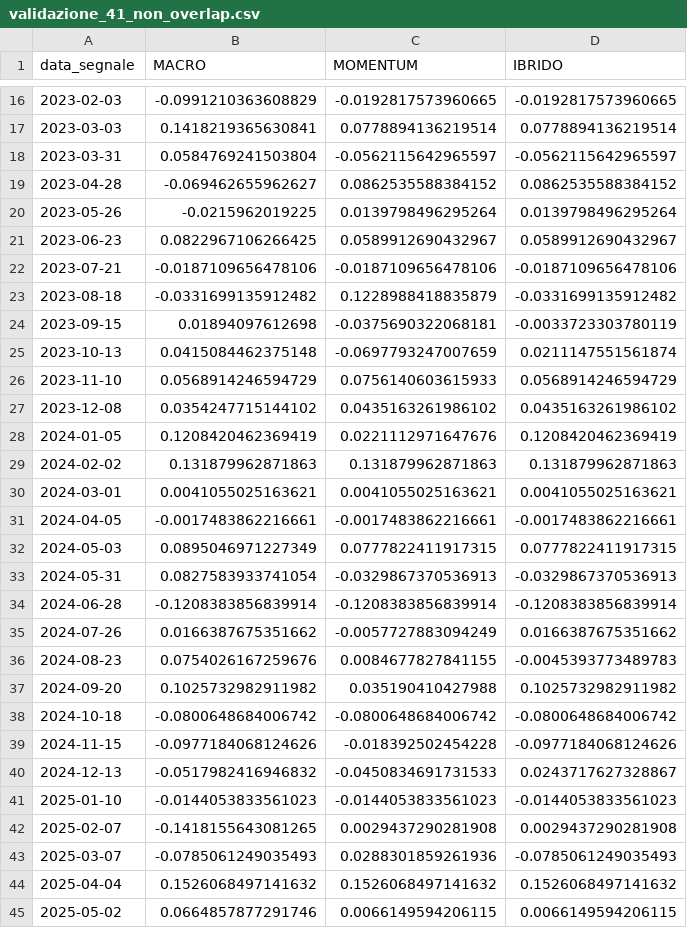
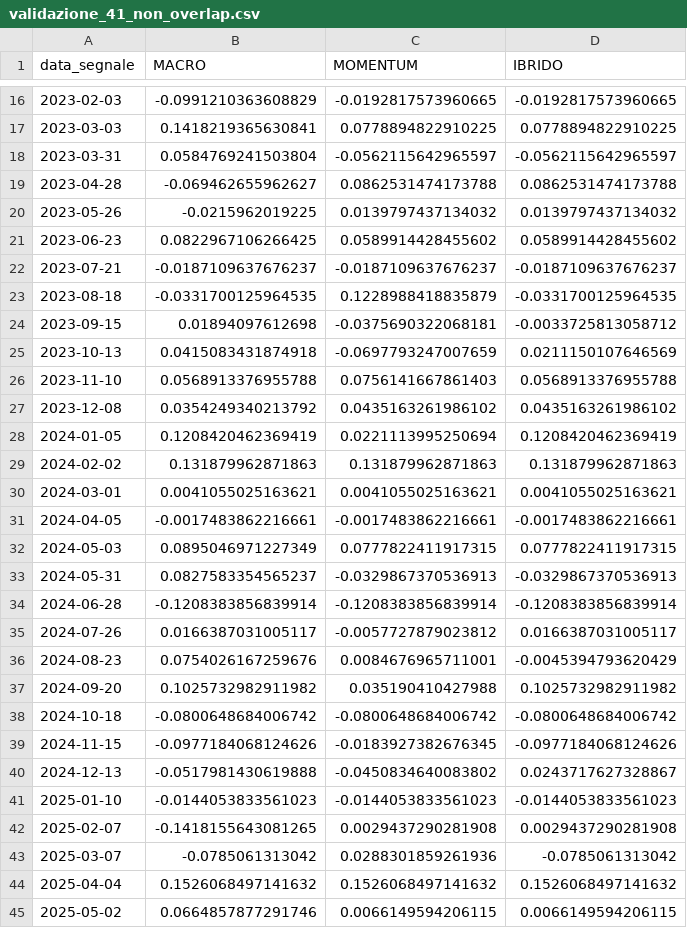
Before and after one commit to cirozzo/Macro-Swing-Lab-, a CSV file: output/validazione_41_non_overlap.csv, drawn as a sheet; only a part is shown, gaps mark what is left out; the diff covers the shown part only.

```diff
--- a/output/validazione_41_non_overlap.csv
+++ b/output/validazione_41_non_overlap.csv
@@ -16,14 +16,14 @@ data_segnale,MACRO,MOMENTUM,IBRIDO
 2023-02-03,-0.0991210363608829,-0.0192817573960665,-0.0192817573960665
-2023-03-03,0.1418219365630841,0.0778894136219514,0.0778894136219514
+2023-03-03,0.1418219365630841,0.0778894822910225,0.0778894822910225
 2023-03-31,0.0584769241503804,-0.0562115642965597,-0.0562115642965597
-2023-04-28,-0.069462655962627,0.0862535588384152,0.0862535588384152
-2023-05-26,-0.0215962019225,0.0139798496295264,0.0139798496295264
-2023-06-23,0.0822967106266425,0.0589912690432967,0.0589912690432967
-2023-07-21,-0.0187109656478106,-0.0187109656478106,-0.0187109656478106
-2023-08-18,-0.0331699135912482,0.1228988418835879,-0.0331699135912482
-2023-09-15,0.01894097612698,-0.0375690322068181,-0.0033723303780119
-2023-10-13,0.0415084462375148,-0.0697793247007659,0.0211147551561874
-2023-11-10,0.0568914246594729,0.0756140603615933,0.0568914246594729
-2023-12-08,0.0354247715144102,0.0435163261986102,0.0435163261986102
-2024-01-05,0.1208420462369419,0.0221112971647676,0.1208420462369419
+2023-04-28,-0.069462655962627,0.0862531474173788,0.0862531474173788
+2023-05-26,-0.0215962019225,0.0139797437134032,0.0139797437134032
+2023-06-23,0.0822967106266425,0.0589914428455602,0.0589914428455602
+2023-07-21,-0.0187109637676237,-0.0187109637676237,-0.0187109637676237
+2023-08-18,-0.0331700125964535,0.1228988418835879,-0.0331700125964535
+2023-09-15,0.01894097612698,-0.0375690322068181,-0.0033725813058712
+2023-10-13,0.0415083431874918,-0.0697793247007659,0.0211150107646569
+2023-11-10,0.0568913376955788,0.0756141667861403,0.0568913376955788
+2023-12-08,0.0354249340213792,0.0435163261986102,0.0435163261986102
+2024-01-05,0.1208420462369419,0.0221113995250694,0.1208420462369419
 2024-02-02,0.131879962871863,0.131879962871863,0.131879962871863
@@ -32,13 +32,13 @@ data_segnale,MACRO,MOMENTUM,IBRIDO
 2024-05-03,0.0895046971227349,0.0777822411917315,0.0777822411917315
-2024-05-31,0.0827583933741054,-0.0329867370536913,-0.0329867370536913
+2024-05-31,0.0827583354565237,-0.0329867370536913,-0.0329867370536913
 2024-06-28,-0.1208383856839914,-0.1208383856839914,-0.1208383856839914
-2024-07-26,0.0166387675351662,-0.0057727883094249,0.0166387675351662
-2024-08-23,0.0754026167259676,0.0084677827841155,-0.0045393773489783
+2024-07-26,0.0166387031005117,-0.0057727879023812,0.0166387031005117
+2024-08-23,0.0754026167259676,0.0084676965711001,-0.0045394793620429
 2024-09-20,0.1025732982911982,0.035190410427988,0.1025732982911982
 2024-10-18,-0.0800648684006742,-0.0800648684006742,-0.0800648684006742
-2024-11-15,-0.0977184068124626,-0.018392502454228,-0.0977184068124626
-2024-12-13,-0.0517982416946832,-0.0450834691731533,0.0243717627328867
+2024-11-15,-0.0977184068124626,-0.0183927382676345,-0.0977184068124626
+2024-12-13,-0.0517981430619888,-0.0450834640083802,0.0243717627328867
 2025-01-10,-0.0144053833561023,-0.0144053833561023,-0.0144053833561023
 2025-02-07,-0.1418155643081265,0.0029437290281908,0.0029437290281908
-2025-03-07,-0.0785061249035493,0.0288301859261936,-0.0785061249035493
+2025-03-07,-0.0785061313042,0.0288301859261936,-0.0785061313042
 2025-04-04,0.1526068497141632,0.1526068497141632,0.1526068497141632
```
Also changed, not shown: 36 edited cells elsewhere in this file, output/regimi_asset_40.csv, output/regimi_momentum_osservazioni_42.csv, 18 other files.
